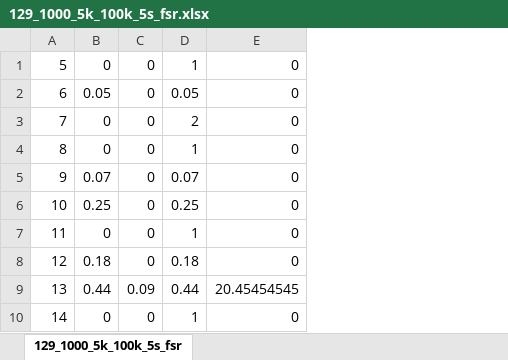
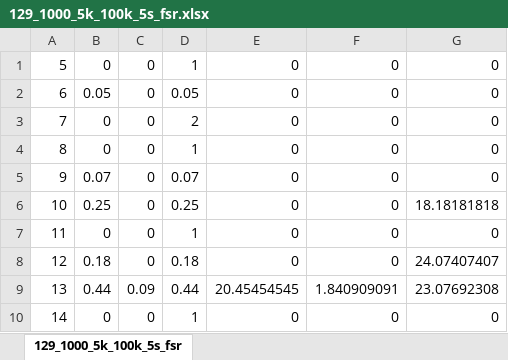
Before and after one commit to Moritahikaru/soturonddata, an Excel workbook: まとめたデータ/129_1000_5k_100k_5s_fsr.xlsx, sheet 129_1000_5k_100k_5s_fsr, drawn as a sheet; only a part is shown; values as stored, in another font and other column widths than the file's, no borders; charts and pictures not drawn; the diff names each change by its address in the sheet, - before the commit and + after, or states it on an @@ line.

```diff
--- a/まとめたデータ/129_1000_5k_100k_5s_fsr.xlsx (sheet 129_1000_5k_100k_5s_fsr)
+++ b/まとめたデータ/129_1000_5k_100k_5s_fsr.xlsx (sheet 129_1000_5k_100k_5s_fsr)
+column F, rows 1-10: 0 | 0 | 0 | 0 | 0 | 0 | 0 | 0 | 1.840909091 | 0
+column G, rows 1-10: 0 | 0 | 0 | 0 | 0 | 18.18181818 | 0 | 24.07407407 | 23.07692308 | 0
```
Also changed, not shown: charts or pictures, sumulate2.xlsx, まとめたデータ/129_1000_5k_100k_1s_fsr.xlsx, 25 other files.
